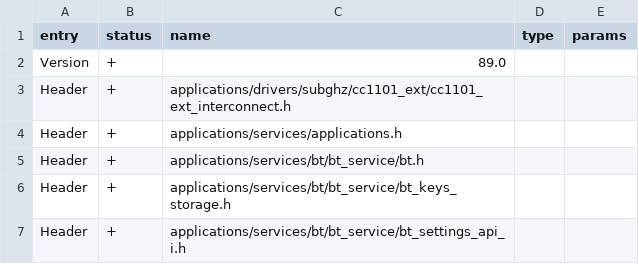
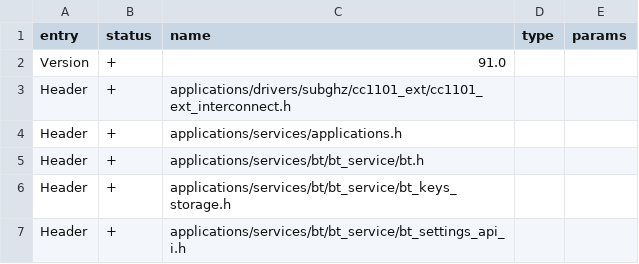
Before and after one commit to SamMichaelINC/FoxTEMP, a CSV file: targets/f7/api_symbols.csv, drawn as a sheet; only a part is shown.

```diff
--- a/targets/f7/api_symbols.csv
+++ b/targets/f7/api_symbols.csv
@@ -1,3 +1,3 @@
 entry,status,name,type,params
-Version,+,89.0,,
+Version,+,91.0,,
 Header,+,applications/drivers/subghz/cc1101_ext/cc1101_ext_interconnect.h,,
```
Also changed, not shown: 26 other files.
